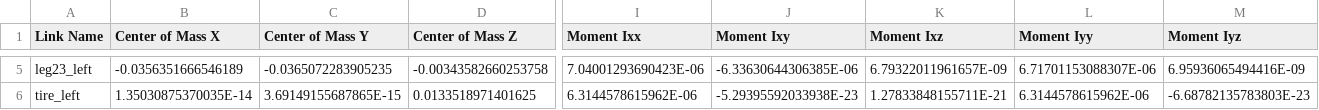
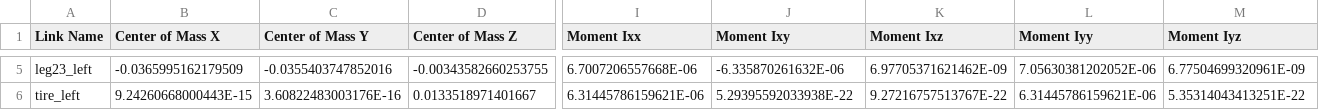
Before and after one commit to zsqu4re/OCRL-Project, a CSV file: urdf_lowercase/foc_urdf/urdf/foc_urdf.csv, drawn as a sheet; only a part is shown, gaps mark what is left out; the diff covers the shown part only; the diff names each change by its address in the sheet, - before the commit and + after, or states it on an @@ line.

```diff
--- a/urdf_lowercase/foc_urdf/urdf/foc_urdf.csv
+++ b/urdf_lowercase/foc_urdf/urdf/foc_urdf.csv
-B5 (Center of Mass X): -0.0356351666546189
+B5 (Center of Mass X): -0.0365995162179509
-C5 (Center of Mass Y): -0.0365072283905235
+C5 (Center of Mass Y): -0.0355403747852016
-D5 (Center of Mass Z): -0.00343582660253758
+D5 (Center of Mass Z): -0.00343582660253755
-I5 (Moment Ixx): 7.04001293690423E-06
+I5 (Moment Ixx): 6.7007206557668E-06
-J5 (Moment Ixy): -6.33630644306385E-06
+J5 (Moment Ixy): -6.335870261632E-06
-K5 (Moment Ixz): 6.79322011961657E-09
+K5 (Moment Ixz): 6.97705371621462E-09
-L5 (Moment Iyy): 6.71701153088307E-06
+L5 (Moment Iyy): 7.05630381202052E-06
-M5 (Moment Iyz): 6.95936065494416E-09
+M5 (Moment Iyz): 6.77504699320961E-09
-B6 (Center of Mass X): 1.35030875370035E-14
+B6 (Center of Mass X): 9.24260668000443E-15
-C6 (Center of Mass Y): 3.69149155687865E-15
+C6 (Center of Mass Y): 3.60822483003176E-16
-D6 (Center of Mass Z): 0.0133518971401625
+D6 (Center of Mass Z): 0.0133518971401667
-I6 (Moment Ixx): 6.3144578615962E-06
+I6 (Moment Ixx): 6.31445786159621E-06
-J6 (Moment Ixy): -5.29395592033938E-23
+J6 (Moment Ixy): 5.29395592033938E-22
-K6 (Moment Ixz): 1.27833848155711E-21
+K6 (Moment Ixz): 9.27216757513767E-22
-L6 (Moment Iyy): 6.3144578615962E-06
+L6 (Moment Iyy): 6.31445786159621E-06
-M6 (Moment Iyz): -6.68782135783803E-23
+M6 (Moment Iyz): 5.35314043413251E-22
```
Also changed, not shown: 120 edited cells elsewhere in this file, 19 other files.
